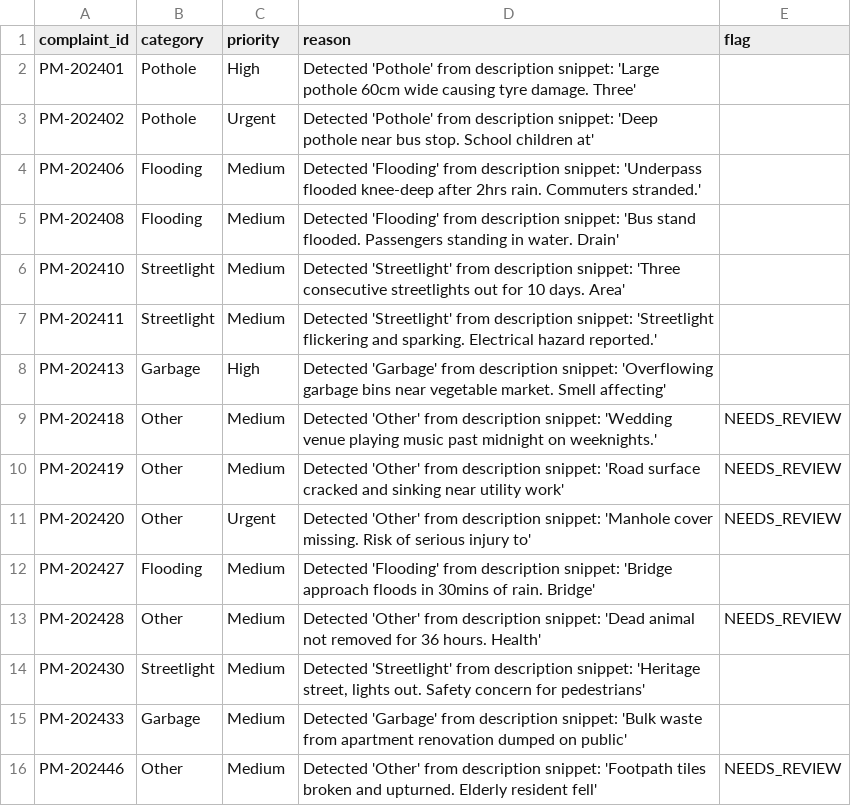
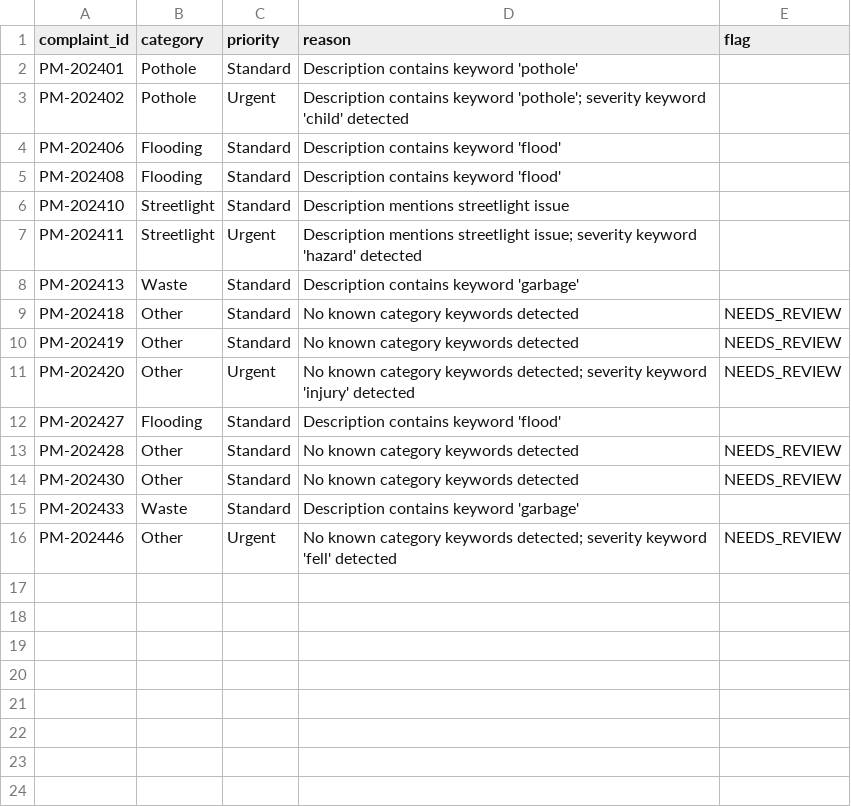
Before and after one commit to nasscomAI/prompt-to-production, a CSV file: results_pune.csv, drawn as a sheet.

```diff
--- a/results_pune.csv
+++ b/results_pune.csv
@@ -1,16 +1,16 @@
 complaint_id,category,priority,reason,flag
-PM-202401,Pothole,High,Detected 'Pothole' from description snippet: 'Large pothole 60cm wide causing tyre damage. Three',
-PM-202402,Pothole,Urgent,Detected 'Pothole' from description snippet: 'Deep pothole near bus stop. School children at',
-PM-202406,Flooding,Medium,Detected 'Flooding' from description snippet: 'Underpass flooded knee-deep after 2hrs rain. Commuters stranded.',
-PM-202408,Flooding,Medium,Detected 'Flooding' from description snippet: 'Bus stand flooded. Passengers standing in water. Drain',
-PM-202410,Streetlight,Medium,Detected 'Streetlight' from description snippet: 'Three consecutive streetlights out for 10 days. Area',
-PM-202411,Streetlight,Medium,Detected 'Streetlight' from description snippet: 'Streetlight flickering and sparking. Electrical hazard reported.',
-PM-202413,Garbage,High,Detected 'Garbage' from description snippet: 'Overflowing garbage bins near vegetable market. Smell affecting',
-PM-202418,Other,Medium,Detected 'Other' from description snippet: 'Wedding venue playing music past midnight on weeknights.',NEEDS_REVIEW
-PM-202419,Other,Medium,Detected 'Other' from description snippet: 'Road surface cracked and sinking near utility work',NEEDS_REVIEW
-PM-202420,Other,Urgent,Detected 'Other' from description snippet: 'Manhole cover missing. Risk of serious injury to',NEEDS_REVIEW
-PM-202427,Flooding,Medium,Detected 'Flooding' from description snippet: 'Bridge approach floods in 30mins of rain. Bridge',
-PM-202428,Other,Medium,Detected 'Other' from description snippet: 'Dead animal not removed for 36 hours. Health',NEEDS_REVIEW
-PM-202430,Streetlight,Medium,"Detected 'Streetlight' from description snippet: 'Heritage street, lights out. Safety concern for pedestrians'",
-PM-202433,Garbage,Medium,Detected 'Garbage' from description snippet: 'Bulk waste from apartment renovation dumped on public',
-PM-202446,Other,Medium,Detected 'Other' from description snippet: 'Footpath tiles broken and upturned. Elderly resident fell',NEEDS_REVIEW
+PM-202401,Pothole,Standard,Description contains keyword 'pothole',
+PM-202402,Pothole,Urgent,Description contains keyword 'pothole'; severity keyword 'child' detected,
+PM-202406,Flooding,Standard,Description contains keyword 'flood',
+PM-202408,Flooding,Standard,Description contains keyword 'flood',
+PM-202410,Streetlight,Standard,Description mentions streetlight issue,
+PM-202411,Streetlight,Urgent,Description mentions streetlight issue; severity keyword 'hazard' detected,
+PM-202413,Waste,Standard,Description contains keyword 'garbage',
+PM-202418,Other,Standard,No known category keywords detected,NEEDS_REVIEW
+PM-202419,Other,Standard,No known category keywords detected,NEEDS_REVIEW
+PM-202420,Other,Urgent,No known category keywords detected; severity keyword 'injury' detected,NEEDS_REVIEW
+PM-202427,Flooding,Standard,Description contains keyword 'flood',
+PM-202428,Other,Standard,No known category keywords detected,NEEDS_REVIEW
+PM-202430,Other,Standard,No known category keywords detected,NEEDS_REVIEW
+PM-202433,Waste,Standard,Description contains keyword 'garbage',
+PM-202446,Other,Urgent,No known category keywords detected; severity keyword 'fell' detected,NEEDS_REVIEW
```
Also changed, not shown: results_ahmedabad.csv, results_hyderabad.csv, 2 other files.
